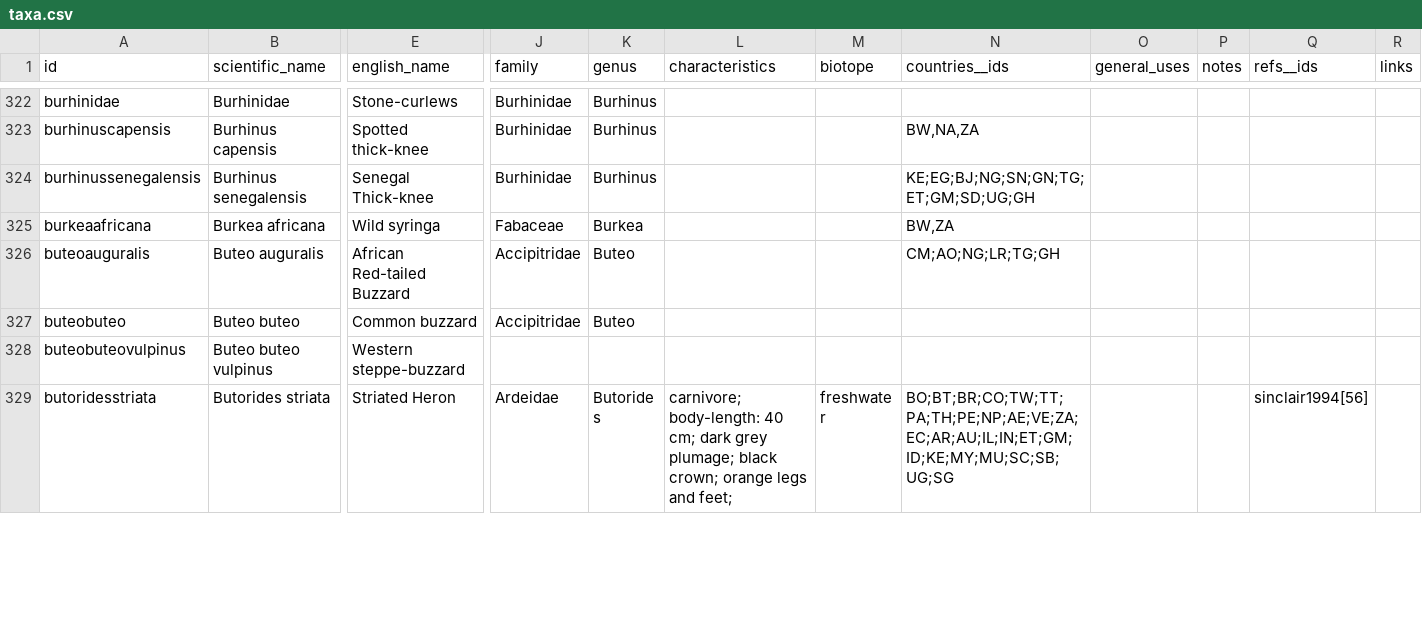
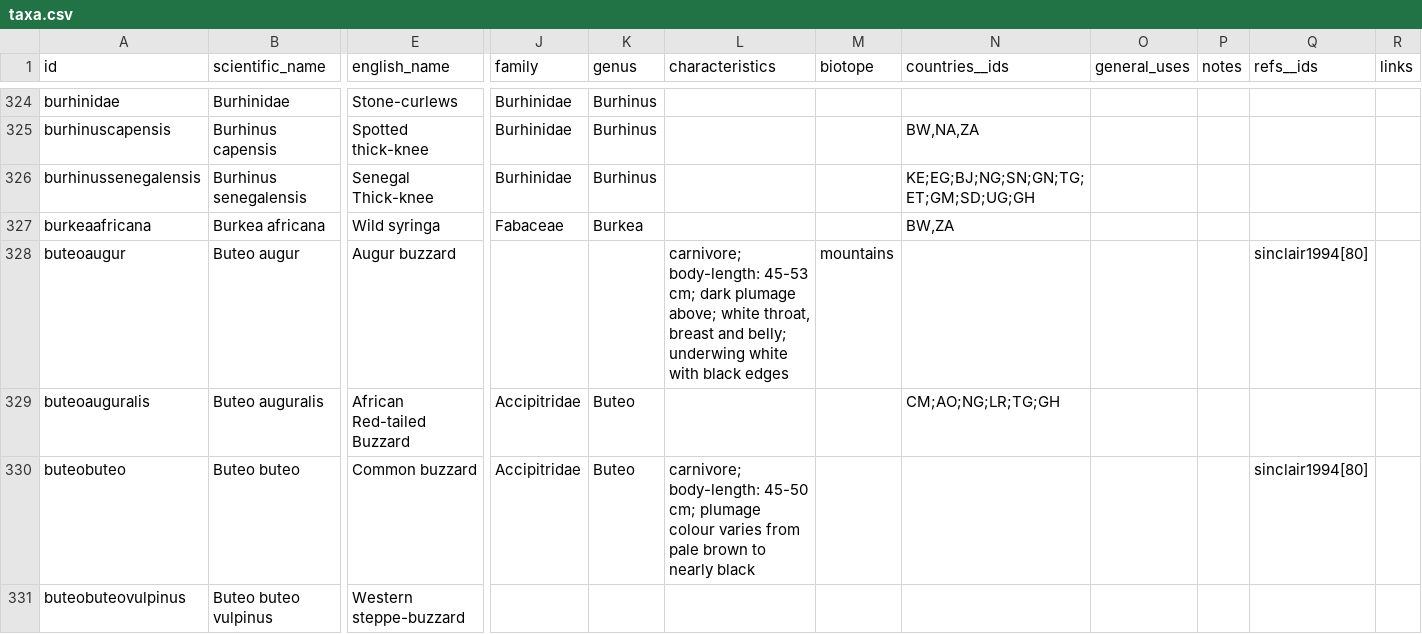
Before and after one commit to tsammalex/tsammalex, a CSV file: tsammalexdata/data/taxa.csv, drawn as a sheet; only a part is shown, gaps mark what is left out; the shorter side is filled out with more unchanged rows; addresses are those after the commit; rows hold the shown columns only; the diff covers the shown part only; the diff names each change by its address in the sheet, - before the commit and + after, or states it on an @@ line.

Commit message:
taxa update

```diff
--- a/tsammalexdata/data/taxa.csv
+++ b/tsammalexdata/data/taxa.csv
+row 328: buteoaugur | Buteo augur | Augur buzzard |  |  | carnivore; body-length: 45-53 cm; dark plumage above; white throat, breast and belly; underwing white with black edges | mountains |  |  |  | sinclair1994[80]
-L330 (characteristics): (empty)
+L330 (characteristics): carnivore; body-length: 45-50 cm; plumage colour varies from pale brown to nearly black
-Q330 (refs__ids): (empty)
+Q330 (refs__ids): sinclair1994[80]
```
Also changed, not shown: 14 added rows and 18 moved rows elsewhere in this file.
